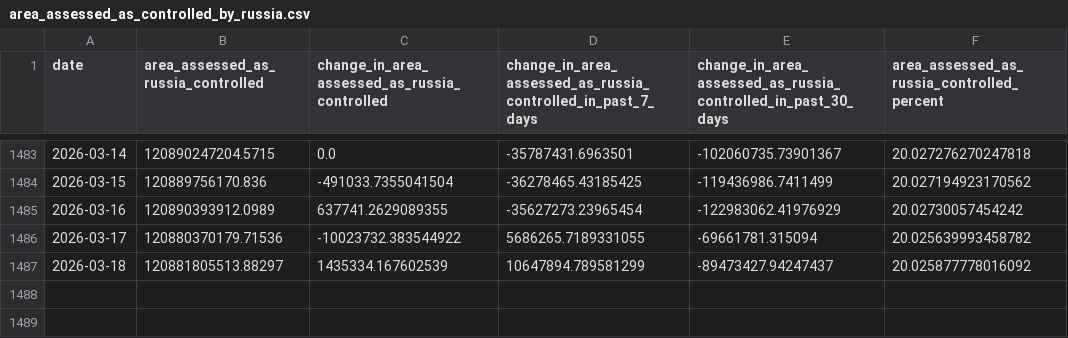
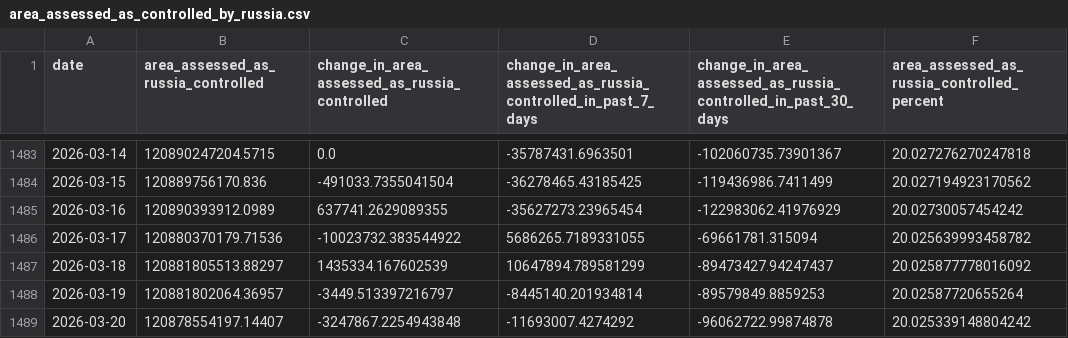
Before and after one commit to TheEconomist/the-economist-ukraine-war-dead-and-wounded-estimates, a CSV file: source-data/deaths-and-casualties-data/area_assessed_as_controlled_by_russia.csv, drawn as a sheet; only a part is shown, gaps mark what is left out.

```diff
--- a/source-data/deaths-and-casualties-data/area_assessed_as_controlled_by_russia.csv
+++ b/source-data/deaths-and-casualties-data/area_assessed_as_controlled_by_russia.csv
@@ -1487 +1487,3 @@ date,area_assessed_as_russia_controlled,change_in_area_assessed_as_russia_contro
 2026-03-18,120881805513.88297,1435334.167602539,10647894.789581299,-89473427.94247437,20.025877778016092
+2026-03-19,120881802064.36957,-3449.513397216797,-8445140.201934814,-89579849.8859253,20.02587720655264
+2026-03-20,120878554197.14407,-3247867.2254943848,-11693007.4274292,-96062722.99874878,20.025339148804242
```
Also changed, not shown: output-data/tracker/meta-estimate-casualties.csv, output-data/tracker/meta-estimate-deaths.csv, 2 other files.
